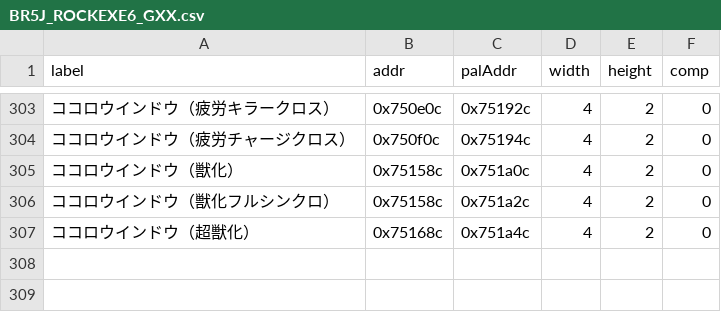
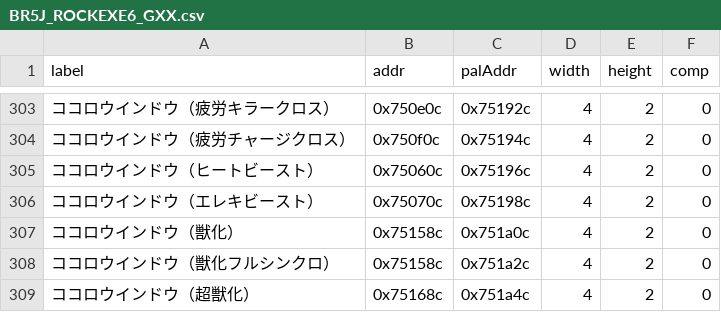
Before and after one commit to idealexe/EXE6_Tools, a CSV file: MapModder/lists/BR5J_ROCKEXE6_GXX.csv, drawn as a sheet; only a part is shown, gaps mark what is left out; the diff names each change by its address in the sheet, - before the commit and + after, or states it on an @@ line.

```diff
--- a/MapModder/lists/BR5J_ROCKEXE6_GXX.csv
+++ b/MapModder/lists/BR5J_ROCKEXE6_GXX.csv
+row 305: ココロウインドウ（ヒートビースト） | 0x75060c | 0x75196c | 4 | 2 | 0
+row 306: ココロウインドウ（エレキビースト） | 0x75070c | 0x75198c | 4 | 2 | 0
```
Also changed, not shown: 3 other files.
